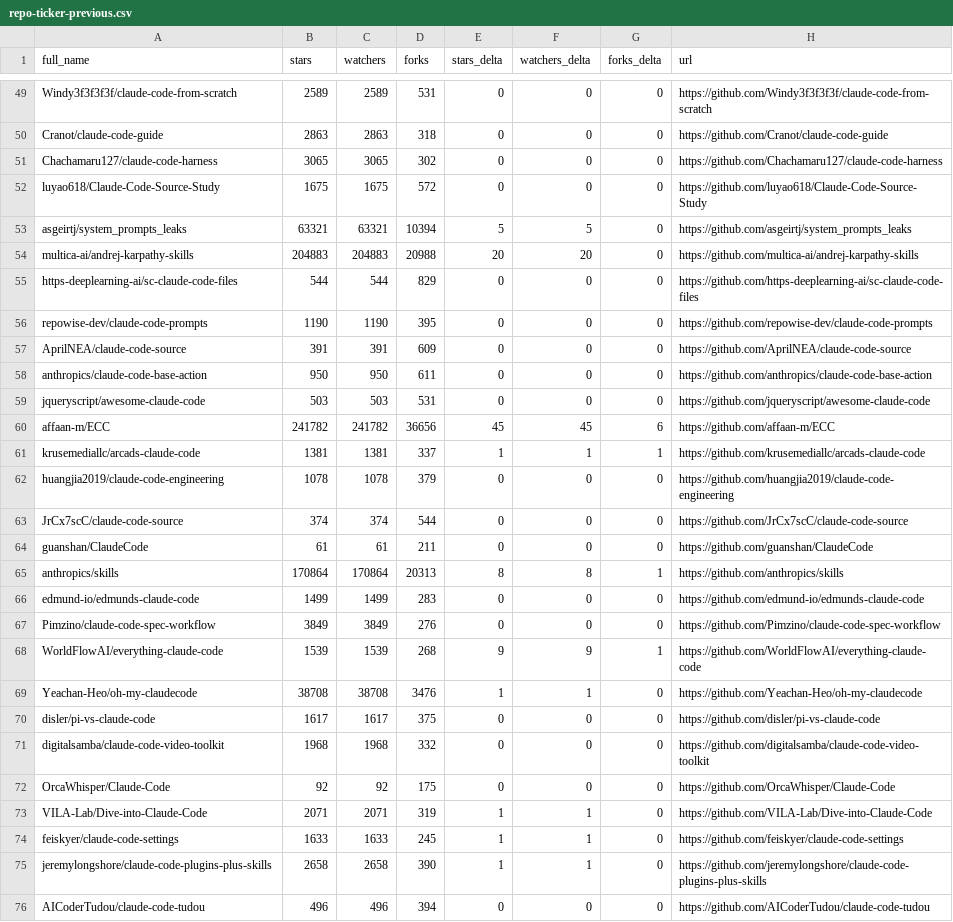
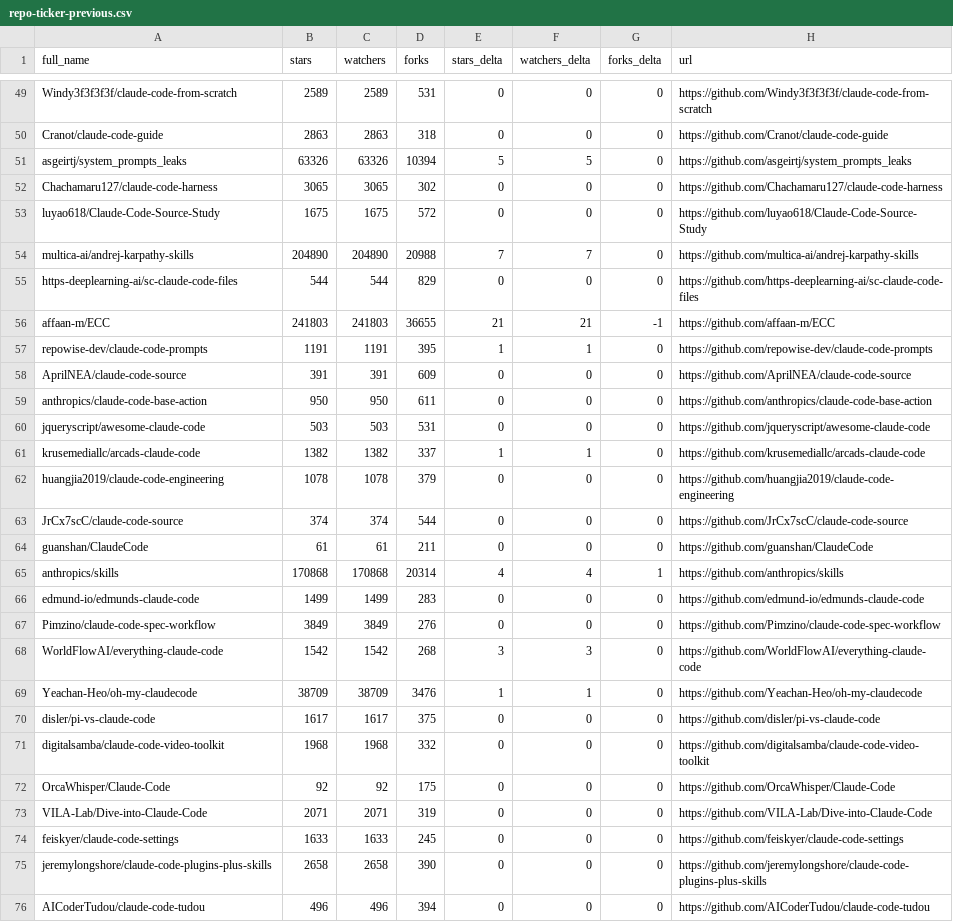
Before and after one commit to GladLuter/awesome-claude-code, a CSV file: data/repo-ticker-previous.csv, drawn as a sheet; only a part is shown, gaps mark what is left out; the diff covers the shown part only.

```diff
--- a/data/repo-ticker-previous.csv
+++ b/data/repo-ticker-previous.csv
@@ -50,8 +50,9 @@ Windy3f3f3f3f/claude-code-from-scratch,2589,2589,531,0,0,0,https://github.com/Wi
 Cranot/claude-code-guide,2863,2863,318,0,0,0,https://github.com/Cranot/claude-code-guide
+asgeirtj/system_prompts_leaks,63326,63326,10394,5,5,0,https://github.com/asgeirtj/system_prompts_leaks
 Chachamaru127/claude-code-harness,3065,3065,302,0,0,0,https://github.com/Chachamaru127/claude-code-harness
 luyao618/Claude-Code-Source-Study,1675,1675,572,0,0,0,https://github.com/luyao618/Claude-Code-Source-Study
-asgeirtj/system_prompts_leaks,63321,63321,10394,5,5,0,https://github.com/asgeirtj/system_prompts_leaks
-multica-ai/andrej-karpathy-skills,204883,204883,20988,20,20,0,https://github.com/multica-ai/andrej-karpathy-skills
+multica-ai/andrej-karpathy-skills,204890,204890,20988,7,7,0,https://github.com/multica-ai/andrej-karpathy-skills
 https-deeplearning-ai/sc-claude-code-files,544,544,829,0,0,0,https://github.com/https-deeplearning-ai/sc-claude-code-files
-repowise-dev/claude-code-prompts,1190,1190,395,0,0,0,https://github.com/repowise-dev/claude-code-prompts
+affaan-m/ECC,241803,241803,36655,21,21,-1,https://github.com/affaan-m/ECC
+repowise-dev/claude-code-prompts,1191,1191,395,1,1,0,https://github.com/repowise-dev/claude-code-prompts
 AprilNEA/claude-code-source,391,391,609,0,0,0,https://github.com/AprilNEA/claude-code-source
@@ -59,4 +60,3 @@ anthropics/claude-code-base-action,950,950,611,0,0,0,https://github.com/anthropi
 jqueryscript/awesome-claude-code,503,503,531,0,0,0,https://github.com/jqueryscript/awesome-claude-code
-affaan-m/ECC,241782,241782,36656,45,45,6,https://github.com/affaan-m/ECC
-krusemediallc/arcads-claude-code,1381,1381,337,1,1,1,https://github.com/krusemediallc/arcads-claude-code
+krusemediallc/arcads-claude-code,1382,1382,337,1,1,0,https://github.com/krusemediallc/arcads-claude-code
 huangjia2019/claude-code-engineering,1078,1078,379,0,0,0,https://github.com/huangjia2019/claude-code-engineering
@@ -64,7 +64,7 @@ JrCx7scC/claude-code-source,374,374,544,0,0,0,https://github.com/JrCx7scC/claude
 guanshan/ClaudeCode,61,61,211,0,0,0,https://github.com/guanshan/ClaudeCode
-anthropics/skills,170864,170864,20313,8,8,1,https://github.com/anthropics/skills
+anthropics/skills,170868,170868,20314,4,4,1,https://github.com/anthropics/skills
 edmund-io/edmunds-claude-code,1499,1499,283,0,0,0,https://github.com/edmund-io/edmunds-claude-code
 Pimzino/claude-code-spec-workflow,3849,3849,276,0,0,0,https://github.com/Pimzino/claude-code-spec-workflow
-WorldFlowAI/everything-claude-code,1539,1539,268,9,9,1,https://github.com/WorldFlowAI/everything-claude-code
-Yeachan-Heo/oh-my-claudecode,38708,38708,3476,1,1,0,https://github.com/Yeachan-Heo/oh-my-claudecode
+WorldFlowAI/everything-claude-code,1542,1542,268,3,3,0,https://github.com/WorldFlowAI/everything-claude-code
+Yeachan-Heo/oh-my-claudecode,38709,38709,3476,1,1,0,https://github.com/Yeachan-Heo/oh-my-claudecode
 disler/pi-vs-claude-code,1617,1617,375,0,0,0,https://github.com/disler/pi-vs-claude-code
@@ -72,5 +72,5 @@ digitalsamba/claude-code-video-toolkit,1968,1968,332,0,0,0,https://github.com/di
 OrcaWhisper/Claude-Code,92,92,175,0,0,0,https://github.com/OrcaWhisper/Claude-Code
-VILA-Lab/Dive-into-Claude-Code,2071,2071,319,1,1,0,https://github.com/VILA-Lab/Dive-into-Claude-Code
-feiskyer/claude-code-settings,1633,1633,245,1,1,0,https://github.com/feiskyer/claude-code-settings
-jeremylongshore/claude-code-plugins-plus-skills,2658,2658,390,1,1,0,https://github.com/jeremylongshore/claude-code-plugins-plus-skills
+VILA-Lab/Dive-into-Claude-Code,2071,2071,319,0,0,0,https://github.com/VILA-Lab/Dive-into-Claude-Code
+feiskyer/claude-code-settings,1633,1633,245,0,0,0,https://github.com/feiskyer/claude-code-settings
+jeremylongshore/claude-code-plugins-plus-skills,2658,2658,390,0,0,0,https://github.com/jeremylongshore/claude-code-plugins-plus-skills
 AICoderTudou/claude-code-tudou,496,496,394,0,0,0,https://github.com/AICoderTudou/claude-code-tudou
```
Also changed, not shown: 3 added rows, 3 removed rows, 1 moved row and 69 edited cells elsewhere in this file, data/repo-ticker.csv, 1 other file.
